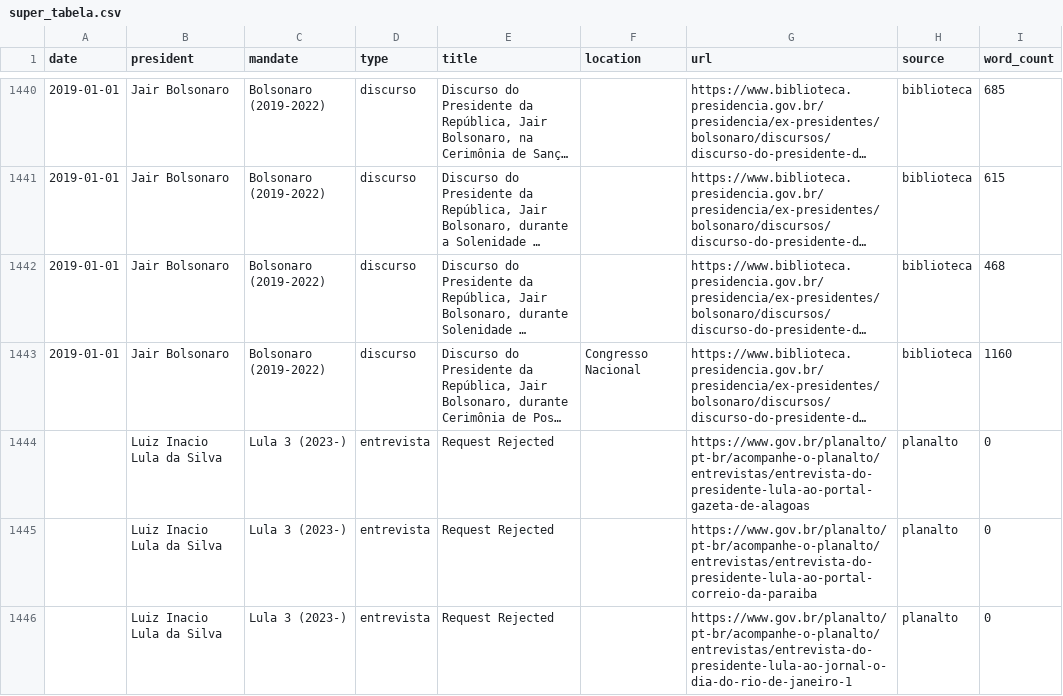
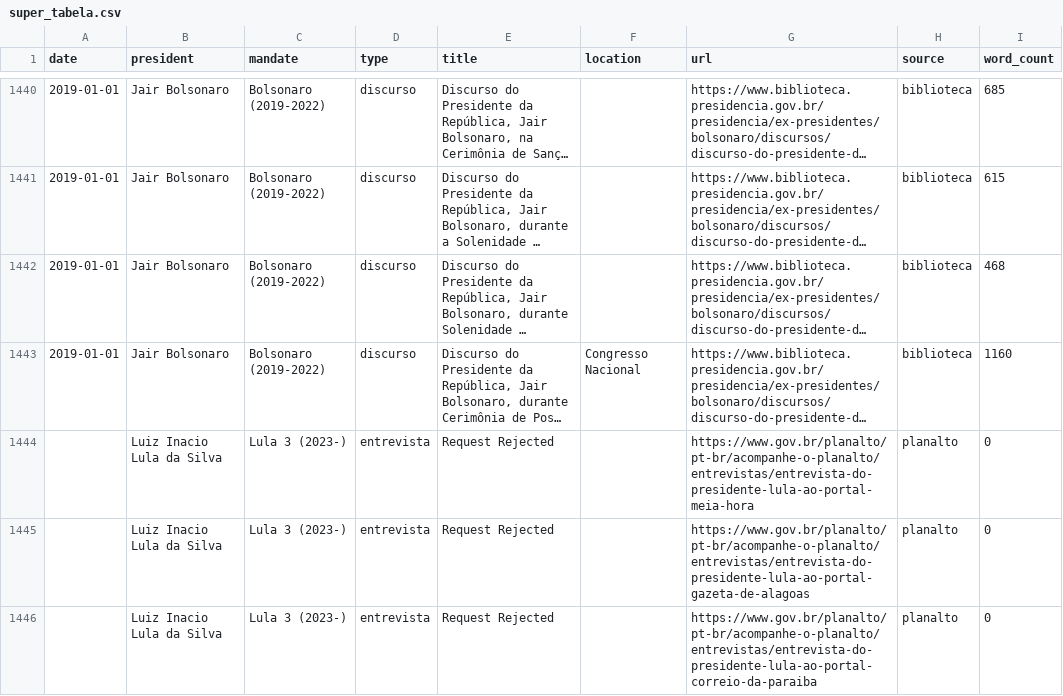
Before and after one commit to luizftoledo/luizftoledo.github.io, a CSV file: lulometro-dashboard/data/super_tabela.csv, drawn as a sheet; only a part is shown, gaps mark what is left out; the shorter side is filled out with more unchanged rows; long unchanged cells end in …; the diff names each change by its address in the sheet, - before the commit and + after, or states it on an @@ line.

```diff
--- a/lulometro-dashboard/data/super_tabela.csv
+++ b/lulometro-dashboard/data/super_tabela.csv
+row 1444:  | Luiz Inacio Lula da Silva | Lula 3 (2023-) | entrevista | Request Rejected |  | https://www.gov.br/planalto/pt-br/acompanhe-o-planalto/entrevistas/entrevista-do-presidente-lula-ao-portal-meia-hora | planalto | 0
```
Also changed, not shown: 5 other files.
